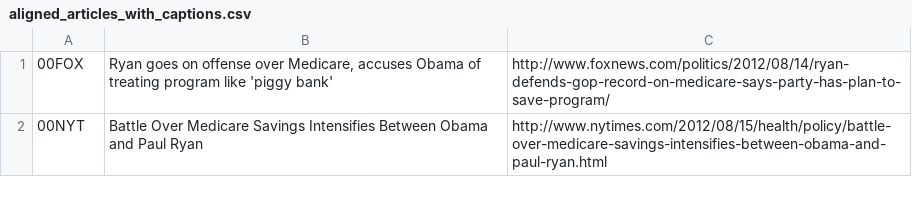
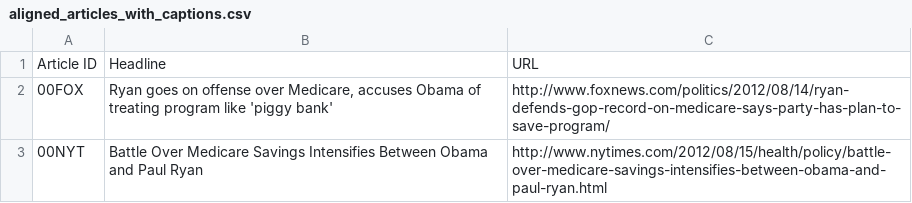
Before and after one commit to mirandaday16/mediabias, a CSV file: Data/processed_data/Caption_General_Analysis/aligned_articles_with_captions.csv, drawn as a sheet; only a part is shown; the diff names each change by its address in the sheet, - before the commit and + after, or states it on an @@ line.

```diff
--- a/Data/processed_data/Caption_General_Analysis/aligned_articles_with_captions.csv
+++ b/Data/processed_data/Caption_General_Analysis/aligned_articles_with_captions.csv
+row 1: Article ID | Headline | URL
```
Also changed, not shown: 1 other file.
